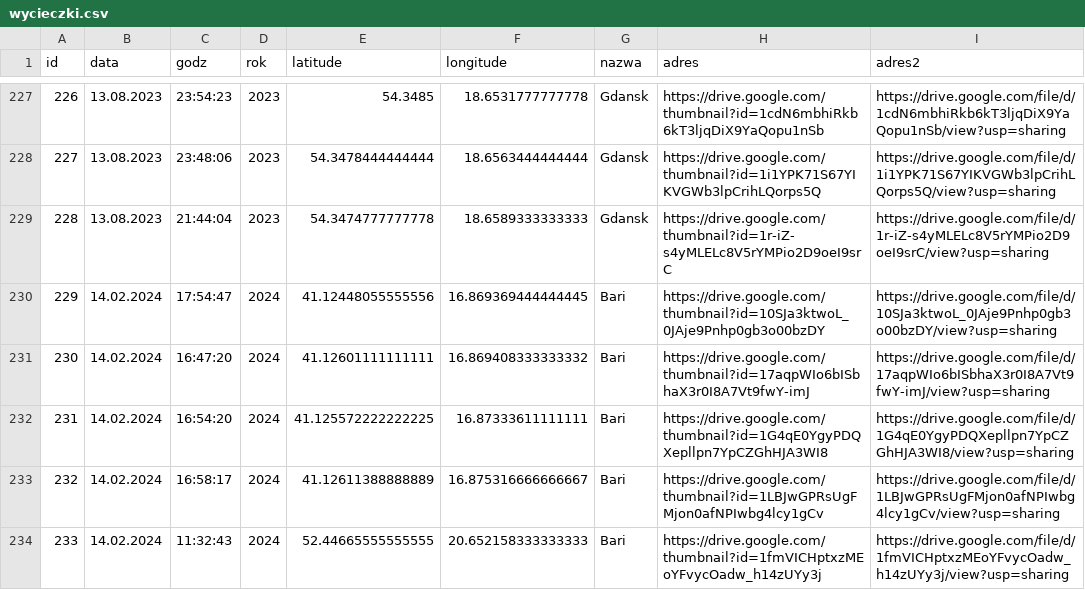
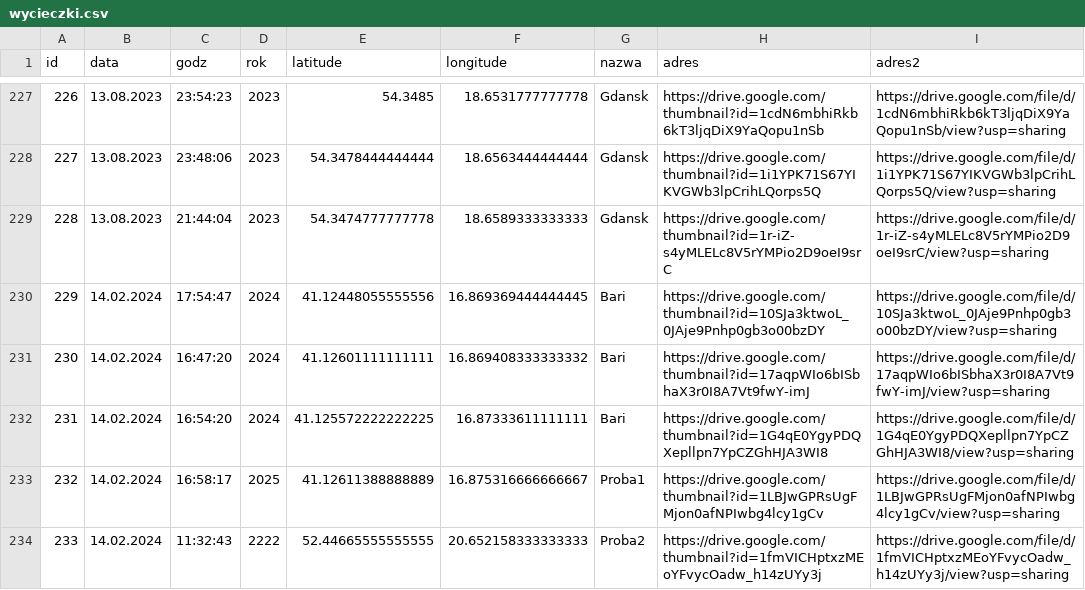
Before and after one commit to Derylios/Wakacje, a CSV file: wycieczki.csv, drawn as a sheet; only a part is shown, gaps mark what is left out.

Commit message:
Update wycieczki.csv
Zmiana atrybutów punktów z Bari, w celach testowych

```diff
--- a/wycieczki.csv
+++ b/wycieczki.csv
@@ -232,3 +232,3 @@ id;data;godz;rok;latitude;longitude;nazwa;adres;adres2
 231;14.02.2024;16:54:20;2024;41.125572222222225;16.87333611111111;Bari;https://drive.google.com/thumbnail?id=1G4qE0YgyPDQXepllpn7YpCZGhHJA3WI8;https://drive.google.com/file/d/1G4qE0YgyPDQXepllpn7YpCZGhHJA3WI8/view?usp=sharing
-232;14.02.2024;16:58:17;2024;41.12611388888889;16.875316666666667;Bari;https://drive.google.com/thumbnail?id=1LBJwGPRsUgFMjon0afNPIwbg4lcy1gCv;https://drive.google.com/file/d/1LBJwGPRsUgFMjon0afNPIwbg4lcy1gCv/view?usp=sharing
-233;14.02.2024;11:32:43;2024;52.44665555555555;20.652158333333333;Bari;https://drive.google.com/thumbnail?id=1fmVICHptxzMEoYFvycOadw_h14zUYy3j;https://drive.google.com/file/d/1fmVICHptxzMEoYFvycOadw_h14zUYy3j/view?usp=sharing
+232;14.02.2024;16:58:17;2025;41.12611388888889;16.875316666666667;Proba1;https://drive.google.com/thumbnail?id=1LBJwGPRsUgFMjon0afNPIwbg4lcy1gCv;https://drive.google.com/file/d/1LBJwGPRsUgFMjon0afNPIwbg4lcy1gCv/view?usp=sharing
+233;14.02.2024;11:32:43;2222;52.44665555555555;20.652158333333333;Proba2;https://drive.google.com/thumbnail?id=1fmVICHptxzMEoYFvycOadw_h14zUYy3j;https://drive.google.com/file/d/1fmVICHptxzMEoYFvycOadw_h14zUYy3j/view?usp=sharing
```
